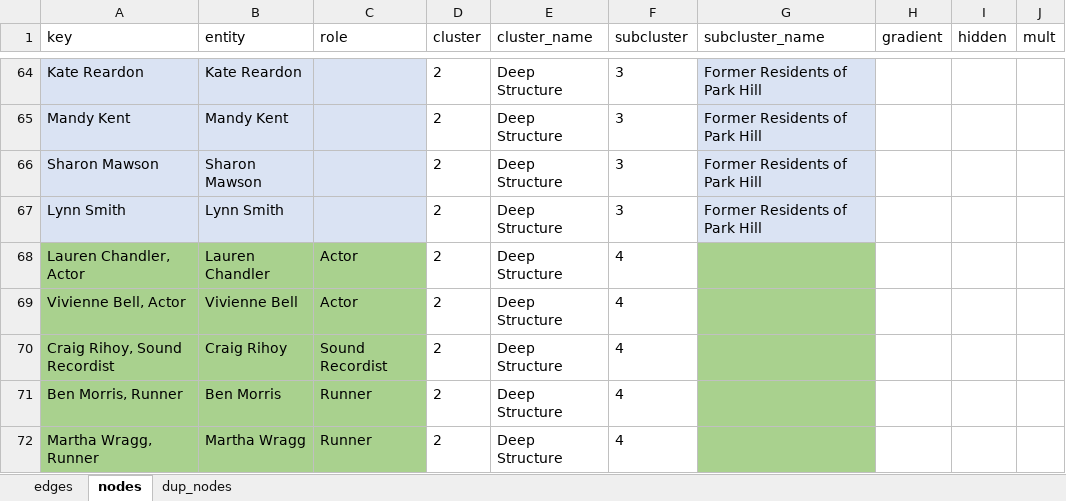
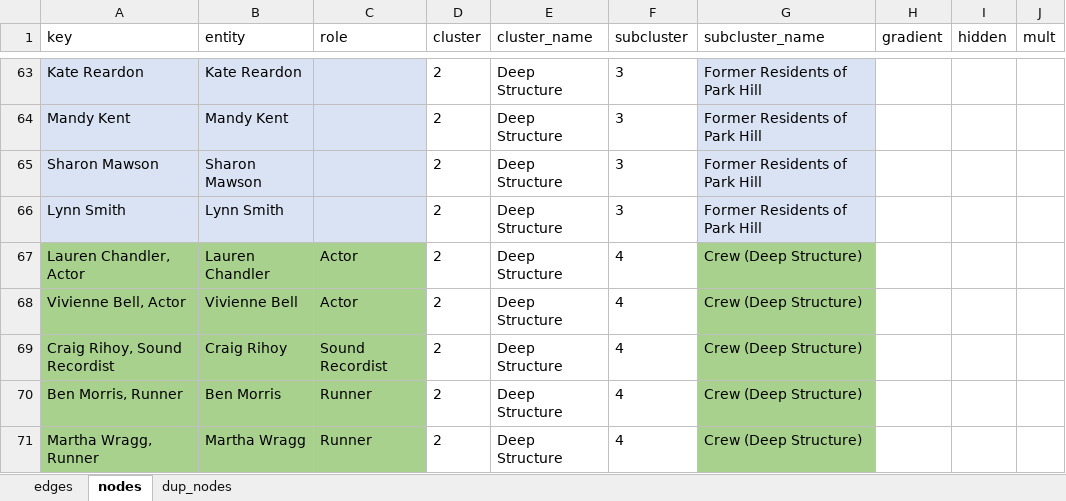
Before and after one commit to bschilder/Ilona_thesis, an Excel workbook: data/contributors.xlsx, sheet nodes, drawn as a sheet; only a part is shown, gaps mark what is left out; values as stored, in another font and other column widths than the file's, no borders; addresses are those after the commit; the diff covers the shown part only; the diff names each change by its address in the sheet, - before the commit and + after, or states it on an @@ line.

Commit message:
cluster crew better. increase png res

```diff
--- a/data/contributors.xlsx (sheet nodes)
+++ b/data/contributors.xlsx (sheet nodes)
-G67:G71 (subcluster_name): (empty)
+G67:G71 (subcluster_name): Crew (Deep Structure)
```
Also changed, not shown: 1 added row, 2 removed rows, 37 edited cells and cell formats elsewhere in this sheet, sheet edges, 11 other files.
